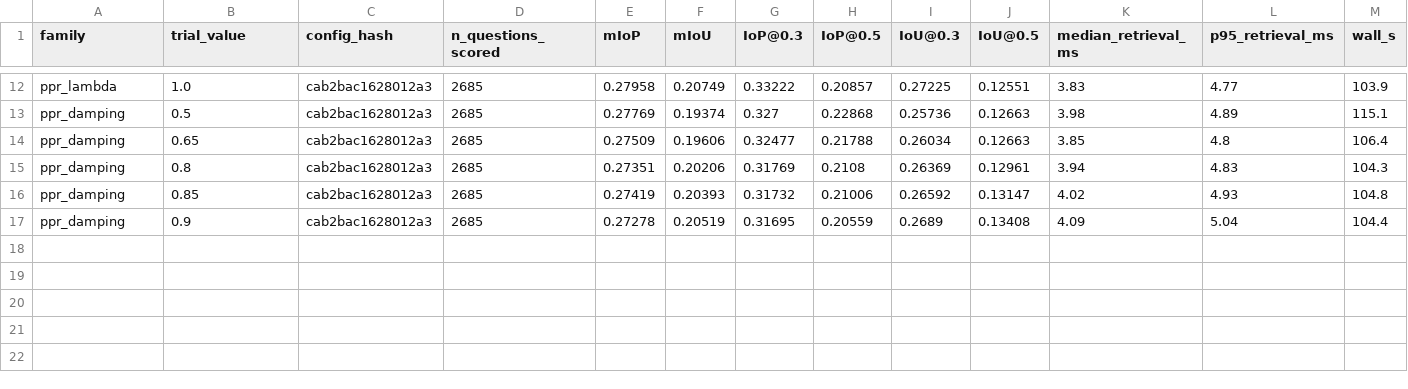
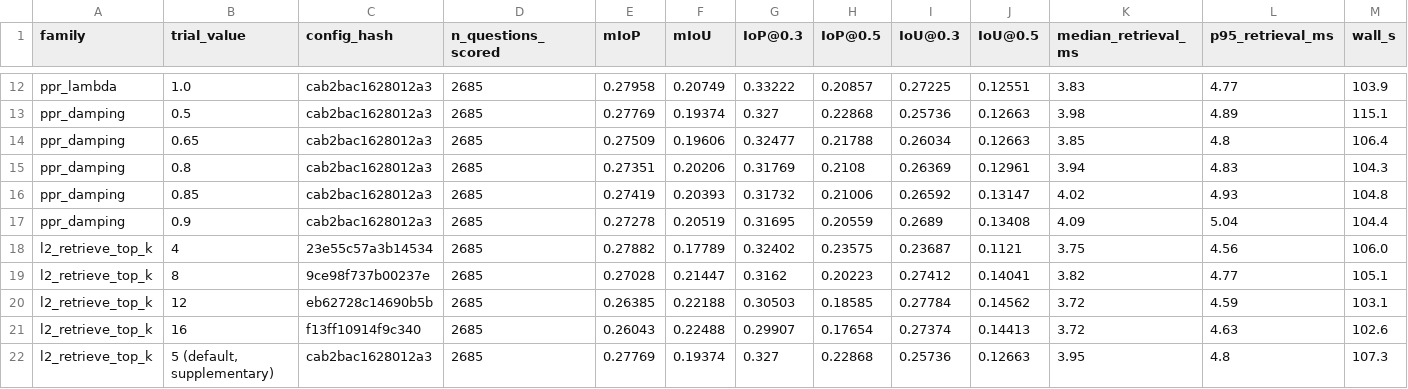
Before and after one commit to SiRex750/IRIS, a CSV file: tuning/all_trials.csv, drawn as a sheet; only a part is shown, gaps mark what is left out; rows hold the shown columns only; the diff names each change by its address in the sheet, - before the commit and + after, or states it on an @@ line.

```diff
--- a/tuning/all_trials.csv
+++ b/tuning/all_trials.csv
+row 18: l2_retrieve_top_k | 4 | 23e55c57a3b14534 | 2685 | 0.27882 | 0.17789 | 0.32402 | 0.23575 | 0.23687 | 0.1121 | 3.75 | 4.56 | 106.0
+row 19: l2_retrieve_top_k | 8 | 9ce98f737b00237e | 2685 | 0.27028 | 0.21447 | 0.3162 | 0.20223 | 0.27412 | 0.14041 | 3.82 | 4.77 | 105.1
+row 20: l2_retrieve_top_k | 12 | eb62728c14690b5b | 2685 | 0.26385 | 0.22188 | 0.30503 | 0.18585 | 0.27784 | 0.14562 | 3.72 | 4.59 | 103.1
+row 21: l2_retrieve_top_k | 16 | f13ff10914f9c340 | 2685 | 0.26043 | 0.22488 | 0.29907 | 0.17654 | 0.27374 | 0.14413 | 3.72 | 4.63 | 102.6
+row 22: l2_retrieve_top_k | 5 (default, supplementary) | cab2bac1628012a3 | 2685 | 0.27769 | 0.19374 | 0.327 | 0.22868 | 0.25736 | 0.12663 | 3.95 | 4.8 | 107.3
```
Also changed, not shown: 7 other files.
